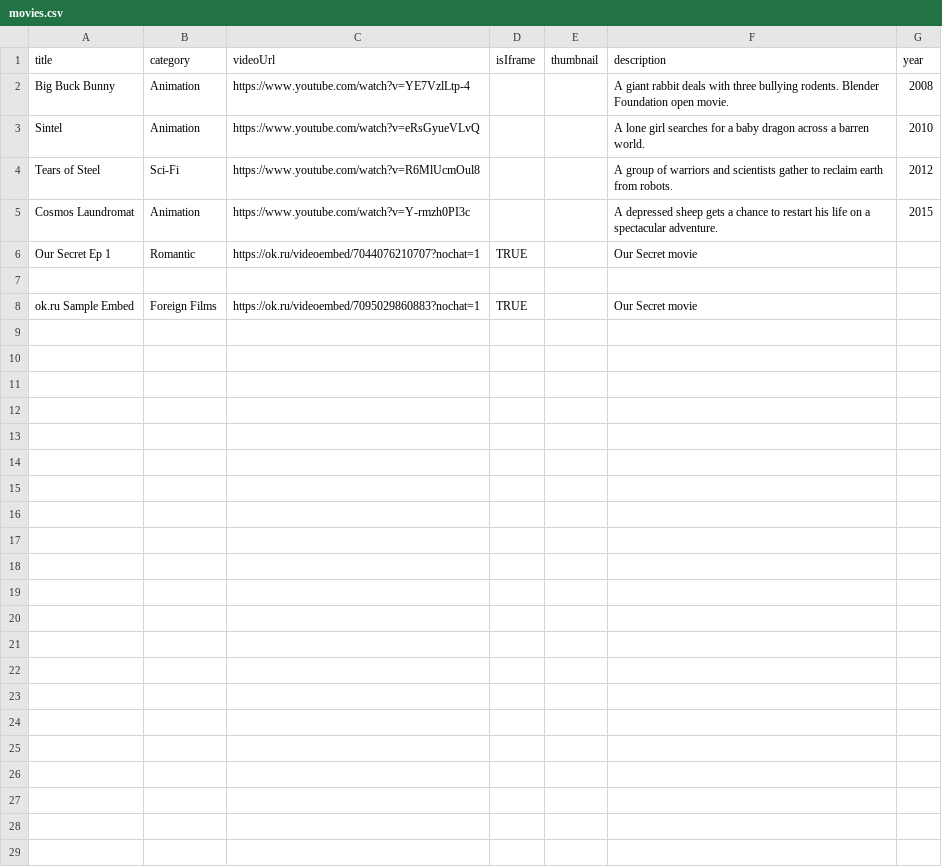
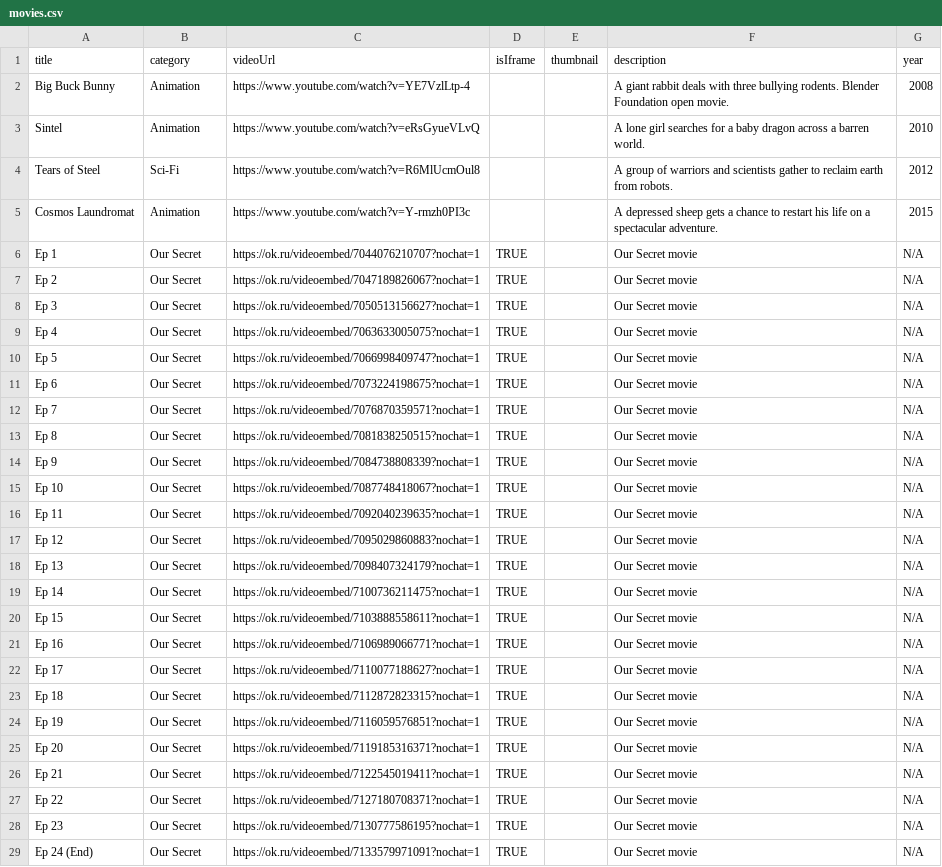
Before and after one commit to kakcoderkh/movie, a CSV file: movies.csv, drawn as a sheet.

```diff
--- a/movies.csv
+++ b/movies.csv
@@ -5,4 +5,25 @@ Tears of Steel,Sci-Fi,https://www.youtube.com/watch?v=R6MlUcmOul8,,,A group of w
 Cosmos Laundromat,Animation,https://www.youtube.com/watch?v=Y-rmzh0PI3c,,,A depressed sheep gets a chance to restart his life on a spectacular adventure.,2015
-Our Secret Ep 1,Romantic,https://ok.ru/videoembed/7044076210707?nochat=1,TRUE,,Our Secret movie,
-
-ok.ru Sample Embed,Foreign Films,https://ok.ru/videoembed/7095029860883?nochat=1,TRUE,,Our Secret movie,
+Ep 1,Our Secret,https://ok.ru/videoembed/7044076210707?nochat=1,TRUE,,Our Secret movie,N/A
+Ep 2,Our Secret,https://ok.ru/videoembed/7047189826067?nochat=1,TRUE,,Our Secret movie,N/A
+Ep 3,Our Secret,https://ok.ru/videoembed/7050513156627?nochat=1,TRUE,,Our Secret movie,N/A
+Ep 4,Our Secret,https://ok.ru/videoembed/7063633005075?nochat=1,TRUE,,Our Secret movie,N/A
+Ep 5,Our Secret,https://ok.ru/videoembed/7066998409747?nochat=1,TRUE,,Our Secret movie,N/A
+Ep 6,Our Secret,https://ok.ru/videoembed/7073224198675?nochat=1,TRUE,,Our Secret movie,N/A
+Ep 7,Our Secret,https://ok.ru/videoembed/7076870359571?nochat=1,TRUE,,Our Secret movie,N/A
+Ep 8,Our Secret,https://ok.ru/videoembed/7081838250515?nochat=1,TRUE,,Our Secret movie,N/A
+Ep 9,Our Secret,https://ok.ru/videoembed/7084738808339?nochat=1,TRUE,,Our Secret movie,N/A
+Ep 10,Our Secret,https://ok.ru/videoembed/7087748418067?nochat=1,TRUE,,Our Secret movie,N/A
+Ep 11,Our Secret,https://ok.ru/videoembed/7092040239635?nochat=1,TRUE,,Our Secret movie,N/A
+Ep 12,Our Secret,https://ok.ru/videoembed/7095029860883?nochat=1,TRUE,,Our Secret movie,N/A
+Ep 13,Our Secret,https://ok.ru/videoembed/7098407324179?nochat=1,TRUE,,Our Secret movie,N/A
+Ep 14,Our Secret,https://ok.ru/videoembed/7100736211475?nochat=1,TRUE,,Our Secret movie,N/A
+Ep 15,Our Secret,https://ok.ru/videoembed/7103888558611?nochat=1,TRUE,,Our Secret movie,N/A
+Ep 16,Our Secret,https://ok.ru/videoembed/7106989066771?nochat=1,TRUE,,Our Secret movie,N/A
+Ep 17,Our Secret,https://ok.ru/videoembed/7110077188627?nochat=1,TRUE,,Our Secret movie,N/A
+Ep 18,Our Secret,https://ok.ru/videoembed/7112872823315?nochat=1,TRUE,,Our Secret movie,N/A
+Ep 19,Our Secret,https://ok.ru/videoembed/7116059576851?nochat=1,TRUE,,Our Secret movie,N/A
+Ep 20,Our Secret,https://ok.ru/videoembed/7119185316371?nochat=1,TRUE,,Our Secret movie,N/A
+Ep 21,Our Secret,https://ok.ru/videoembed/7122545019411?nochat=1,TRUE,,Our Secret movie,N/A
+Ep 22,Our Secret,https://ok.ru/videoembed/7127180708371?nochat=1,TRUE,,Our Secret movie,N/A
+Ep 23,Our Secret,https://ok.ru/videoembed/7130777586195?nochat=1,TRUE,,Our Secret movie,N/A
+Ep 24 (End),Our Secret,https://ok.ru/videoembed/7133579971091?nochat=1,TRUE,,Our Secret movie,N/A
```
